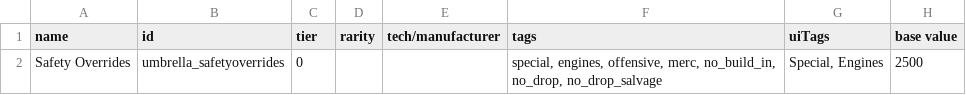
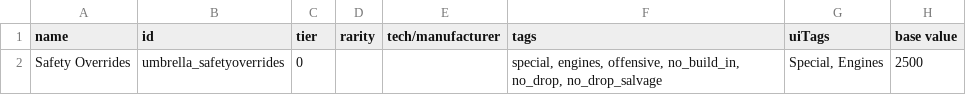
Before and after one commit to PrincessOfEvil/Umbrella-Battlestation, a CSV file: data/hullmods/hull_mods.csv, drawn as a sheet; only a part is shown; the diff covers the shown part only; the diff names each change by its address in the sheet, - before the commit and + after, or states it on an @@ line.

```diff
--- a/data/hullmods/hull_mods.csv
+++ b/data/hullmods/hull_mods.csv
-F2 (tags): …engines, offensive, merc, no_build_in, no_drop,…
+F2 (tags): …engines, offensive, no_build_in, no_drop,…
```
Also changed, not shown: 1 added row elsewhere in this file, data/hulls/ship_data.csv, data/shipsystems/ship_systems.csv, 3 other files.
